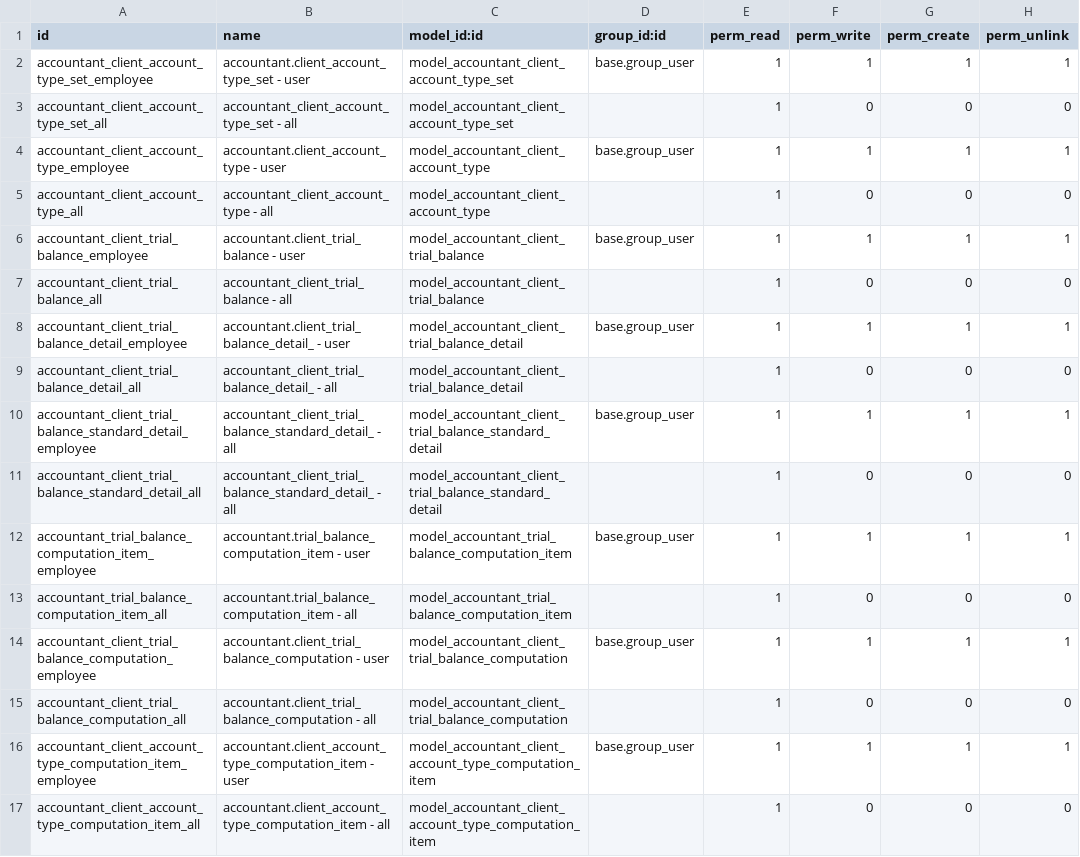
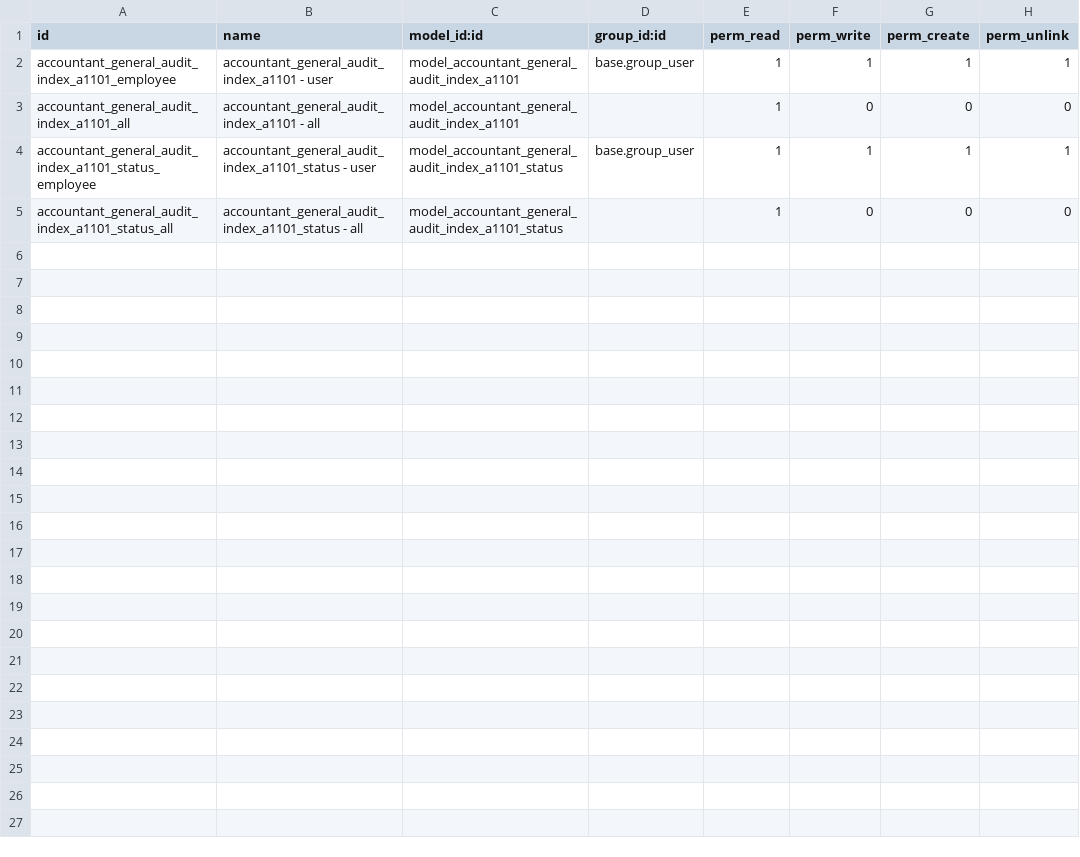
Before and after one commit to open-synergy/opnsynid-vertical-accountant, a CSV file: accountant_general_audit_index_a1101/security/ir.model.access.csv, drawn as a sheet.

Commit message:
[8.0.1.0.0] accountant_general_audit_index_a1101 Task T003546

```diff
--- a/accountant_general_audit_index_a1101/security/ir.model.access.csv
+++ b/accountant_general_audit_index_a1101/security/ir.model.access.csv
@@ -1,17 +1,5 @@
 id,name,model_id:id,group_id:id,perm_read,perm_write,perm_create,perm_unlink
-accountant_client_account_type_set_employee,accountant.client_account_type_set - user,model_accountant_client_account_type_set,base.group_user,1,1,1,1
-accountant_client_account_type_set_all,accountant_client_account_type_set - all,model_accountant_client_account_type_set,,1,0,0,0
-accountant_client_account_type_employee,accountant.client_account_type - user,model_accountant_client_account_type,base.group_user,1,1,1,1
-accountant_client_account_type_all,accountant_client_account_type - all,model_accountant_client_account_type,,1,0,0,0
-accountant_client_trial_balance_employee,accountant.client_trial_balance - user,model_accountant_client_trial_balance,base.group_user,1,1,1,1
-accountant_client_trial_balance_all,accountant_client_trial_balance - all,model_accountant_client_trial_balance,,1,0,0,0
-accountant_client_trial_balance_detail_employee,accountant.client_trial_balance_detail_ - user,model_accountant_client_trial_balance_detail,base.group_user,1,1,1,1
-accountant_client_trial_balance_detail_all,accountant_client_trial_balance_detail_ - all,model_accountant_client_trial_balance_detail,,1,0,0,0
-accountant_client_trial_balance_standard_detail_employee,accountant_client_trial_balance_standard_detail_ - all,model_accountant_client_trial_balance_standard_detail,base.group_user,1,1,1,1
-accountant_client_trial_balance_standard_detail_all,accountant_client_trial_balance_standard_detail_ - all,model_accountant_client_trial_balance_standard_detail,,1,0,0,0
-accountant_trial_balance_computation_item_employee,accountant.trial_balance_computation_item - user,model_accountant_trial_balance_computation_item,base.group_user,1,1,1,1
-accountant_trial_balance_computation_item_all,accountant.trial_balance_computation_item - all,model_accountant_trial_balance_computation_item,,1,0,0,0
-accountant_client_trial_balance_computation_employee,accountant.client_trial_balance_computation - user,model_accountant_client_trial_balance_computation,base.group_user,1,1,1,1
-accountant_client_trial_balance_computation_all,accountant.client_trial_balance_computation - all,model_accountant_client_trial_balance_computation,,1,0,0,0
-accountant_client_account_type_computation_item_employee,accountant.client_account_type_computation_item - user,model_accountant_client_account_type_computation_item,base.group_user,1,1,1,1
-accountant_client_account_type_computation_item_all,accountant.client_account_type_computation_item - all,model_accountant_client_account_type_computation_item,,1,0,0,0
+accountant_general_audit_index_a1101_employee,accountant_general_audit_index_a1101 - user,model_accountant_general_audit_index_a1101,base.group_user,1,1,1,1
+accountant_general_audit_index_a1101_all,accountant_general_audit_index_a1101 - all,model_accountant_general_audit_index_a1101,,1,0,0,0
+accountant_general_audit_index_a1101_status_employee,accountant_general_audit_index_a1101_status - user,model_accountant_general_audit_index_a1101_status,base.group_user,1,1,1,1
+accountant_general_audit_index_a1101_status_all,accountant_general_audit_index_a1101_status - all,model_accountant_general_audit_index_a1101_status,,1,0,0,0
```
Also changed, not shown: 15 other files.
